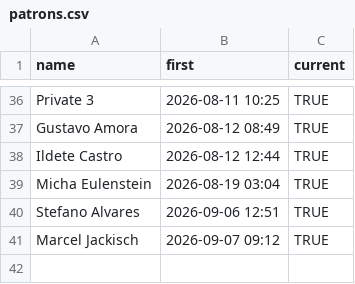
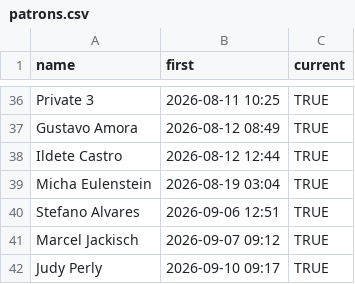
Before and after one commit to rosano/home, a CSV file: assets/patrons.csv, drawn as a sheet; only a part is shown, gaps mark what is left out; the diff names each change by its address in the sheet, - before the commit and + after, or states it on an @@ line.

Commit message:
sync

```diff
--- a/assets/patrons.csv
+++ b/assets/patrons.csv
+row 42: Judy Perly | 2026-09-10 09:17 | TRUE
```
